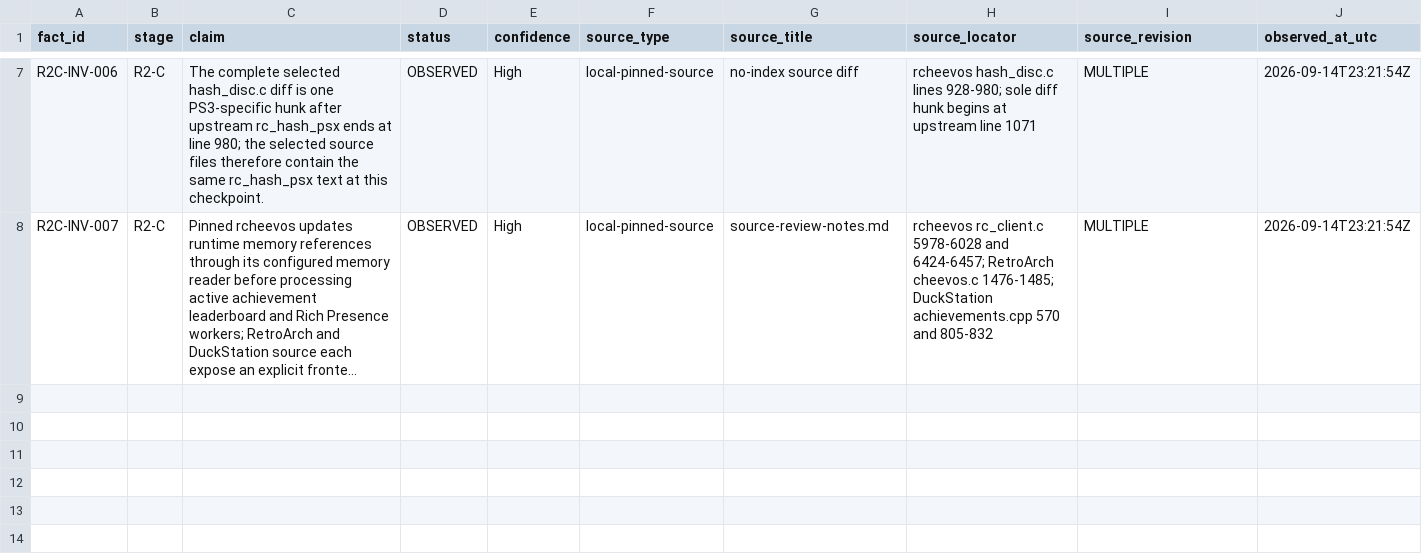
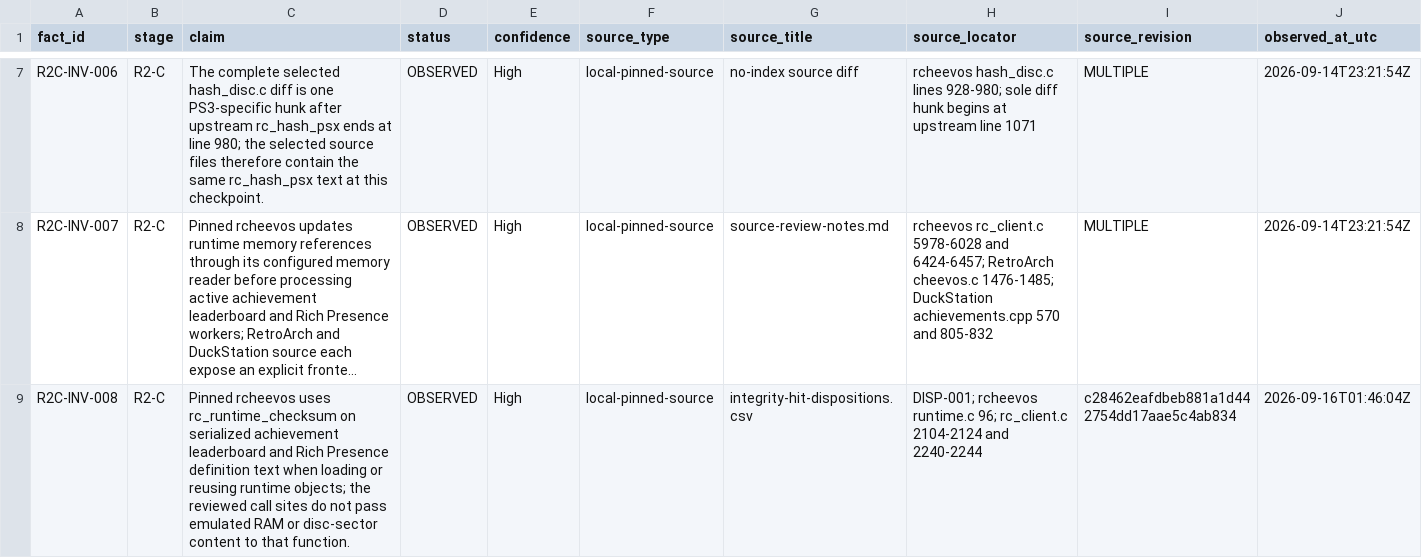
Before and after one commit to vincevandriel/YuGiOh-RetroAchievements, a CSV file: docs/r2-c-inventory/facts.csv, drawn as a sheet; only a part is shown, gaps mark what is left out; long unchanged cells end in …; rows hold the shown columns only; the diff covers the shown part only; the diff names each change by its address in the sheet, - before the commit and + after, or states it on an @@ line.

Commit message:
Classify R2-C integrity candidates

```diff
--- a/docs/r2-c-inventory/facts.csv
+++ b/docs/r2-c-inventory/facts.csv
+row 9: R2C-INV-008 | R2-C | Pinned rcheevos uses rc_runtime_checksum on serialized achievement leaderboard and Rich Presence definition text when loading or reusing runtime objects; the reviewed call sites do not pass emulated RAM or disc-sector content to that function. | OBSERVED | High | local-pinned-source | integrity-hit-dispositions.csv | DISP-001; rcheevos runtime.c 96; rc_client.c 2104-2124 and 2240-2244 | c28462eafdbeb881a1d442754dd17aae5c4ab834 | 2026-09-16T01:46:04Z
```
Also changed, not shown: 2 added rows elsewhere in this file, docs/r2-c-inventory/candidate-searches.csv, docs/r2-c-inventory/source-locations.csv, 5 other files.
